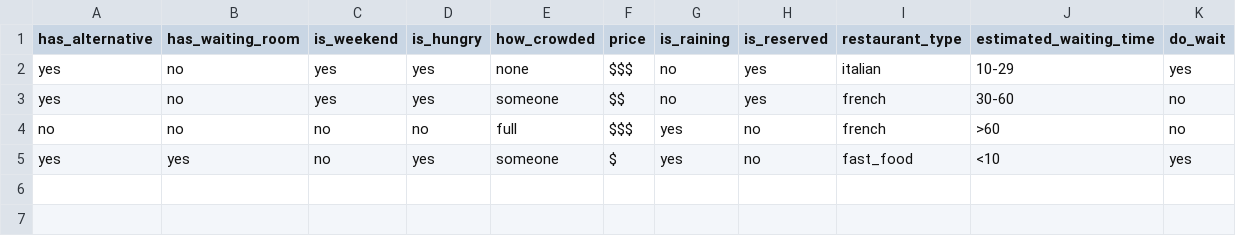
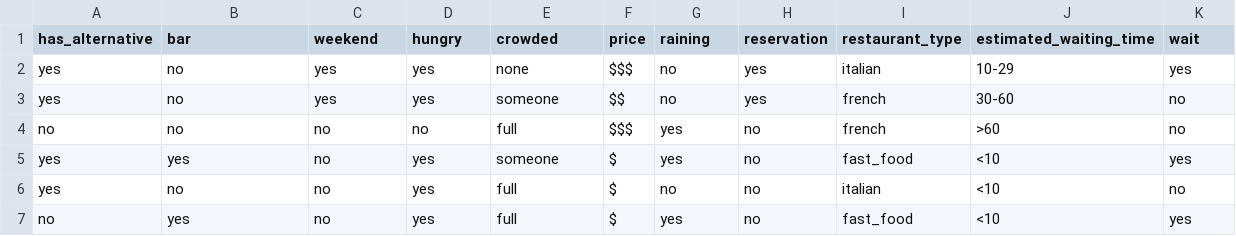
Before and after one commit to petro647/Find-S-Algorithm, a CSV file: dataset.csv, drawn as a sheet.

Commit message:
dataset

```diff
--- a/dataset.csv
+++ b/dataset.csv
@@ -1,2 +1,2 @@
-has_alternative,has_waiting_room,is_weekend,is_hungry,how_crowded,price,is_raining,is_reserved,restaurant_type,estimated_waiting_time,do_wait
+has_alternative,bar,weekend,hungry,crowded,price,raining,reservation,restaurant_type,estimated_waiting_time,wait
 yes,no,yes,yes,none,$$$,no,yes,italian,10-29,yes
@@ -5 +5,3 @@ no,no,no,no,full,$$$,yes,no,french,>60,no
 yes,yes,no,yes,someone,$,yes,no,fast_food,<10,yes
+yes,no,no,yes,full,$,no,no,italian,<10,no
+no,yes,no,yes,full,$,yes,no,fast_food,<10,yes
```
